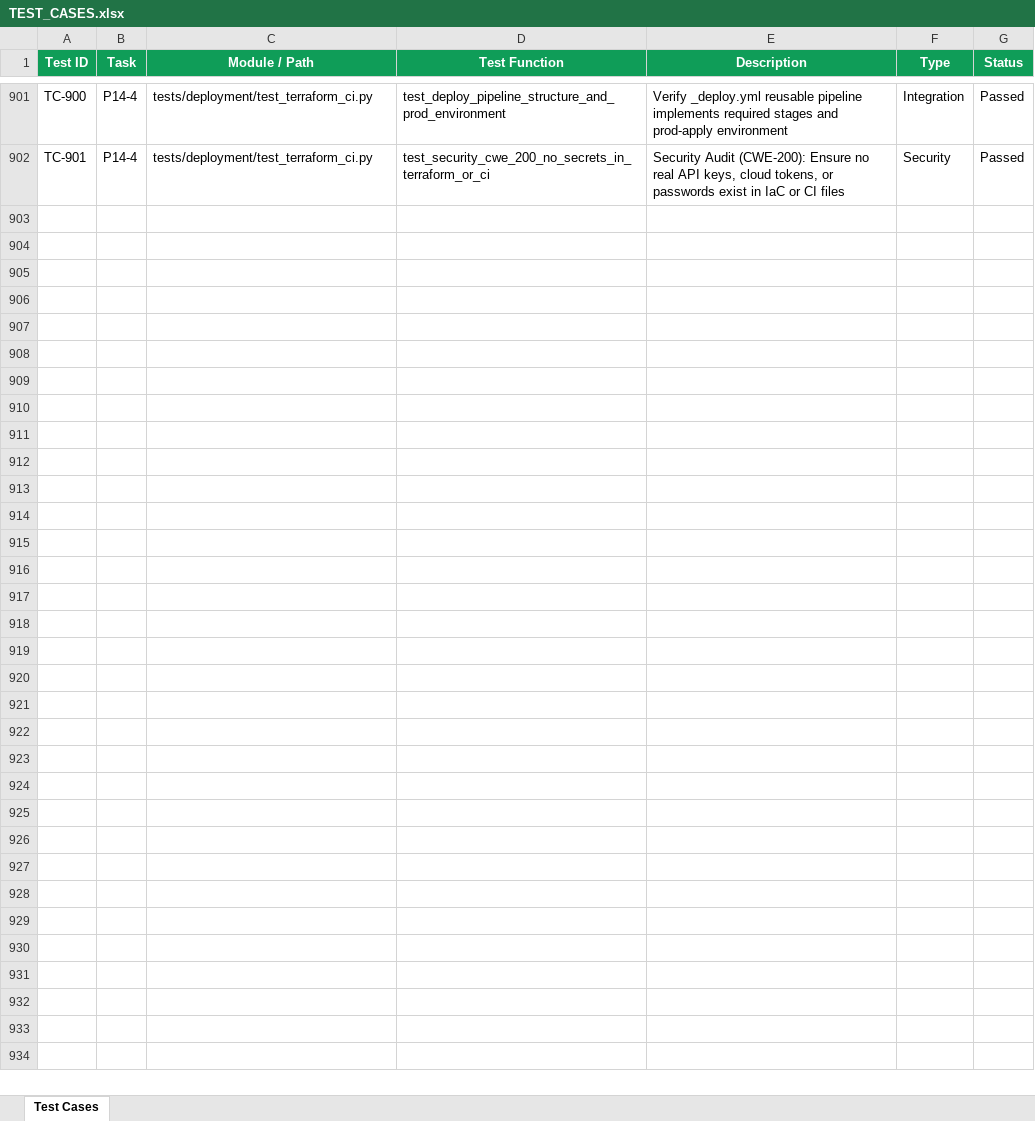
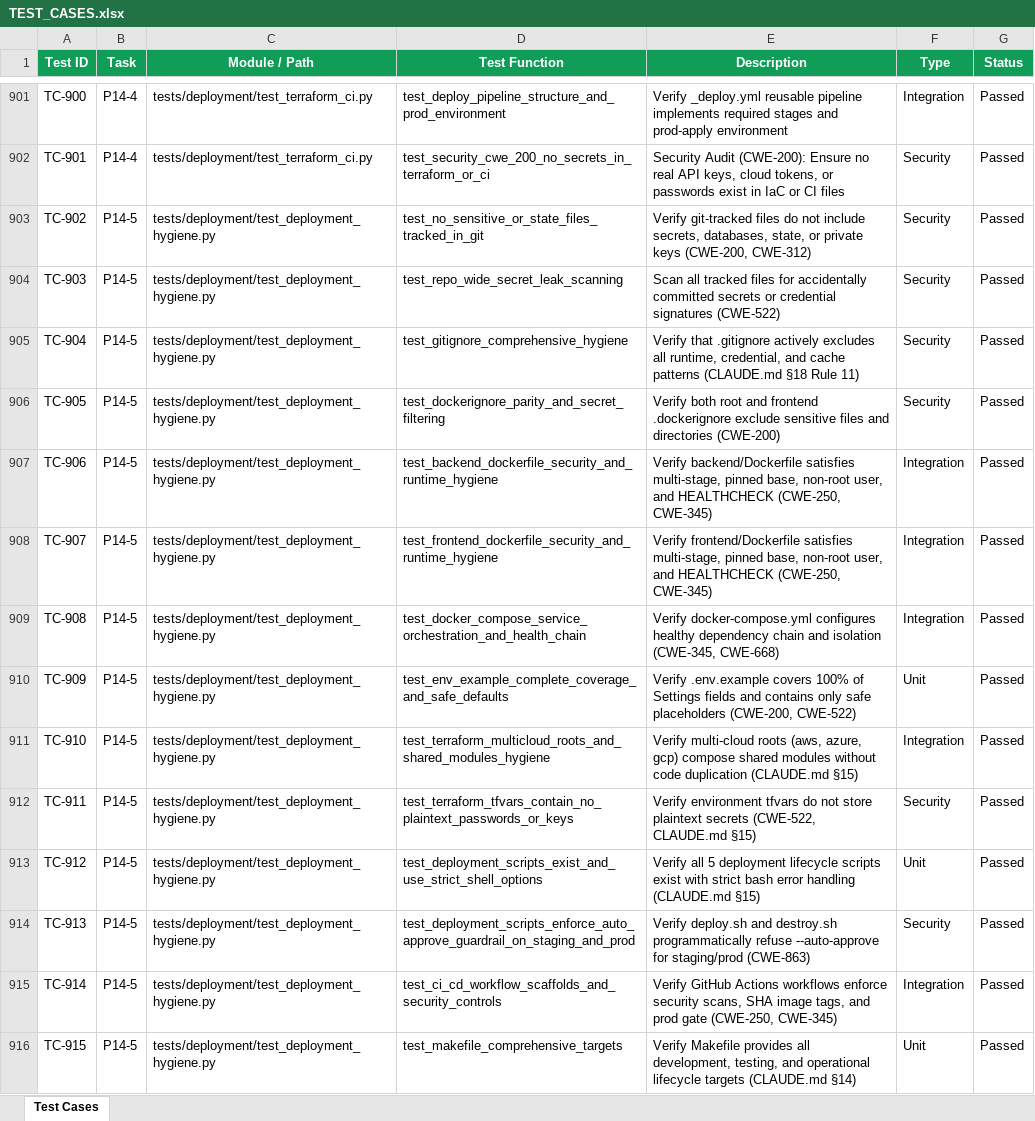
Before and after one commit to lokesh-repaka/CloudDesk, an Excel workbook: docs/TEST_CASES.xlsx, sheet Test Cases, drawn as a sheet; only a part is shown, gaps mark what is left out; values as stored, in another font and other column widths than the file's, no borders; the diff names each change by its address in the sheet, - before the commit and + after, or states it on an @@ line.

Commit message:
feat(test): add comprehensive deployment hygiene test suite (P14-5)

```diff
--- a/docs/TEST_CASES.xlsx (sheet Test Cases)
+++ b/docs/TEST_CASES.xlsx (sheet Test Cases)
+row 903: TC-902 | P14-5 | tests/deployment/test_deployment_hygiene.py | test_no_sensitive_or_state_files_tracked_in_git | Verify git-tracked files do not include secrets, databases, state, or private keys (CWE-200, CWE-312) | Security | Passed
+row 904: TC-903 | P14-5 | tests/deployment/test_deployment_hygiene.py | test_repo_wide_secret_leak_scanning | Scan all tracked files for accidentally committed secrets or credential signatures (CWE-522) | Security | Passed
+row 905: TC-904 | P14-5 | tests/deployment/test_deployment_hygiene.py | test_gitignore_comprehensive_hygiene | Verify that .gitignore actively excludes all runtime, credential, and cache patterns (CLAUDE.md §18 Rule 11) | Security | Passed
+row 906: TC-905 | P14-5 | tests/deployment/test_deployment_hygiene.py | test_dockerignore_parity_and_secret_filtering | Verify both root and frontend .dockerignore exclude sensitive files and directories (CWE-200) | Security | Passed
+row 907: TC-906 | P14-5 | tests/deployment/test_deployment_hygiene.py | test_backend_dockerfile_security_and_runtime_hygiene | Verify backend/Dockerfile satisfies multi-stage, pinned base, non-root user, and HEALTHCHECK (CWE-250, CWE-345) | Integration | Passed
+row 908: TC-907 | P14-5 | tests/deployment/test_deployment_hygiene.py | test_frontend_dockerfile_security_and_runtime_hygiene | Verify frontend/Dockerfile satisfies multi-stage, pinned base, non-root user, and HEALTHCHECK (CWE-250, CWE-345) | Integration | Passed
+row 909: TC-908 | P14-5 | tests/deployment/test_deployment_hygiene.py | test_docker_compose_service_orchestration_and_health_chain | Verify docker-compose.yml configures healthy dependency chain and isolation (CWE-345, CWE-668) | Integration | Passed
+row 910: TC-909 | P14-5 | tests/deployment/test_deployment_hygiene.py | test_env_example_complete_coverage_and_safe_defaults | Verify .env.example covers 100% of Settings fields and contains only safe placeholders (CWE-200, CWE-522) | Unit | Passed
+row 911: TC-910 | P14-5 | tests/deployment/test_deployment_hygiene.py | test_terraform_multicloud_roots_and_shared_modules_hygiene | Verify multi-cloud roots (aws, azure, gcp) compose shared modules without code duplication (CLAUDE.md §15) | Integration | Passed
+row 912: TC-911 | P14-5 | tests/deployment/test_deployment_hygiene.py | test_terraform_tfvars_contain_no_plaintext_passwords_or_keys | Verify environment tfvars do not store plaintext secrets (CWE-522, CLAUDE.md §15) | Security | Passed
+row 913: TC-912 | P14-5 | tests/deployment/test_deployment_hygiene.py | test_deployment_scripts_exist_and_use_strict_shell_options | Verify all 5 deployment lifecycle scripts exist with strict bash error handling (CLAUDE.md §15) | Unit | Passed
+row 914: TC-913 | P14-5 | tests/deployment/test_deployment_hygiene.py | test_deployment_scripts_enforce_auto_approve_guardrail_on_staging_and_prod | Verify deploy.sh and destroy.sh programmatically refuse --auto-approve for staging/prod (CWE-863) | Security | Passed
+row 915: TC-914 | P14-5 | tests/deployment/test_deployment_hygiene.py | test_ci_cd_workflow_scaffolds_and_security_controls | Verify GitHub Actions workflows enforce security scans, SHA image tags, and prod gate (CWE-250, CWE-345) | Integration | Passed
+row 916: TC-915 | P14-5 | tests/deployment/test_deployment_hygiene.py | test_makefile_comprehensive_targets | Verify Makefile provides all development, testing, and operational lifecycle targets (CLAUDE.md §14) | Unit | Passed
```
Also changed, not shown: docs/SECURITY_VULNERABILITIES.xlsx, 5 other files.
